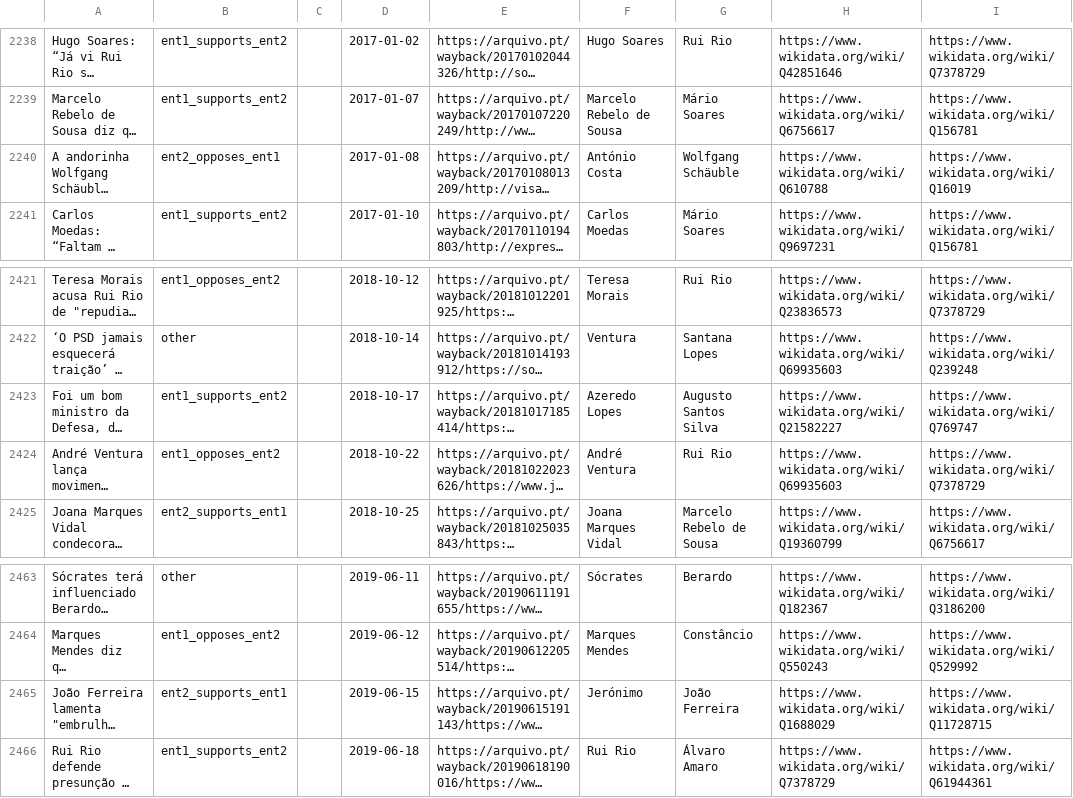
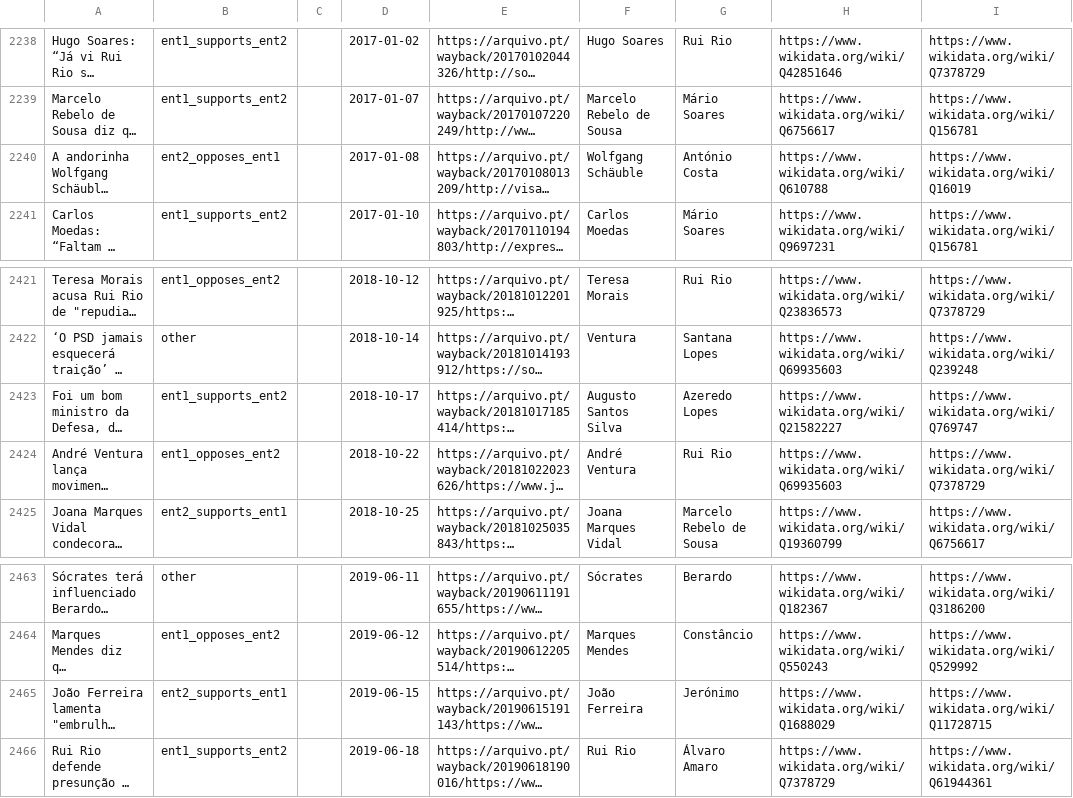
Before and after one commit to davidsbatista/politiquices, a TSV file: politiquices/politiquices_training_data.tsv, drawn as a sheet; only a part is shown, gaps mark what is left out; long unchanged cells end in …; the diff covers the shown part only; the diff names each change by its address in the sheet, - before the commit and + after, or states it on an @@ line.

```diff
--- a/politiquices/politiquices_training_data.tsv
+++ b/politiquices/politiquices_training_data.tsv
-F2240: António Costa
+F2240: Wolfgang Schäuble
-G2240: Wolfgang Schäuble
+G2240: António Costa
-F2423: Azeredo Lopes
+F2423: Augusto Santos Silva
-G2423: Augusto Santos Silva
+G2423: Azeredo Lopes
-F2465: Jerónimo
+F2465: João Ferreira
-G2465: João Ferreira
+G2465: Jerónimo
```
Also changed, not shown: 10 edited cells elsewhere in this file.
